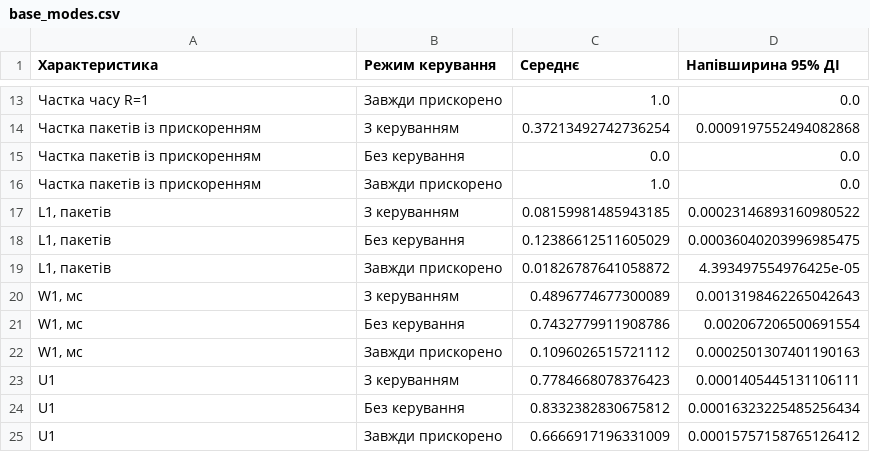
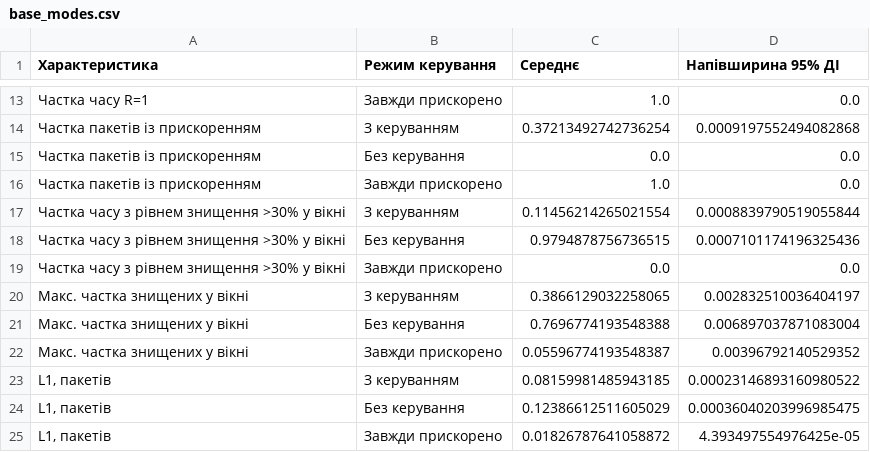
Before and after one commit to NataliaHarashchuk/Computer-modeling-of-discrete-event-systems-coursework, a CSV file: results/base_modes.csv, drawn as a sheet; only a part is shown, gaps mark what is left out; the shorter side is filled out with more unchanged rows; the diff names each change by its address in the sheet, - before the commit and + after, or states it on an @@ line.

```diff
--- a/results/base_modes.csv
+++ b/results/base_modes.csv
+row 17: Частка часу з рівнем знищення >30% у вікні | З керуванням | 0.11456214265021554 | 0.0008839790519055844
+row 18: Частка часу з рівнем знищення >30% у вікні | Без керування | 0.9794878756736515 | 0.0007101174196325436
+row 19: Частка часу з рівнем знищення >30% у вікні | Завжди прискорено | 0.0 | 0.0
+row 20: Макс. частка знищених у вікні | З керуванням | 0.3866129032258065 | 0.002832510036404197
+row 21: Макс. частка знищених у вікні | Без керування | 0.7696774193548388 | 0.006897037871083004
+row 22: Макс. частка знищених у вікні | Завжди прискорено | 0.05596774193548387 | 0.00396792140529352
```
Also changed, not shown: results/base_summary.csv, results/proposal_comparison.csv, 22 other files.
